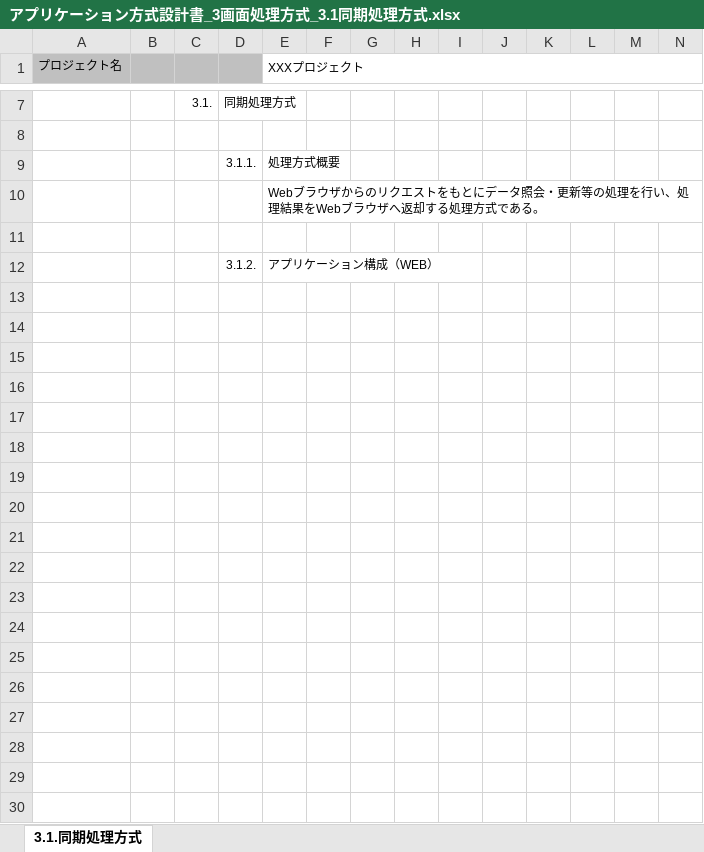
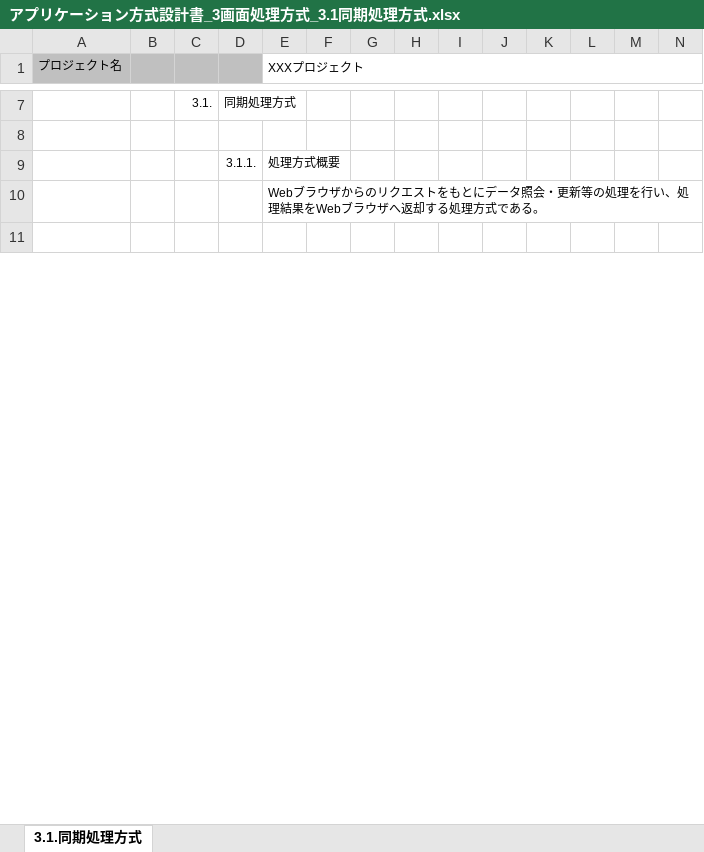
Before and after one commit to Fintan-contents/application-architecture-sample, an Excel workbook: nablarch_sample/アプリケーション方式設計書_3画面処理方式_3.1同期処理方式.xlsx, sheet 3.1.同期処理方式, drawn as a sheet; only a part is shown, gaps mark what is left out; values as stored, in another font and other column widths than the file's, no borders; charts and pictures not drawn; rows hold the shown columns only; the diff covers the shown part only; the diff names each change by its address in the sheet, - before the commit and + after, or states it on an @@ line.

Commit message:
同期処理方式から全体図を削除

```diff
--- a/nablarch_sample/アプリケーション方式設計書_3画面処理方式_3.1同期処理方式.xlsx (sheet 3.1.同期処理方式)
+++ b/nablarch_sample/アプリケーション方式設計書_3画面処理方式_3.1同期処理方式.xlsx (sheet 3.1.同期処理方式)
-row 12:  |  |  | 3.1.2. | アプリケーション構成（WEB）
-row 13: (empty)
-row 14: (empty)
-row 15: (empty)
-row 16: (empty)
-row 17: (empty)
-row 18: (empty)
-row 19: (empty)
-row 20: (empty)
-row 21: (empty)
-row 22: (empty)
-row 23: (empty)
-row 24: (empty)
-row 25: (empty)
-row 26: (empty)
-row 27: (empty)
-row 28: (empty)
-row 29: (empty)
-row 30: (empty)
```
Also changed, not shown: 16 removed rows and 43 edited cells elsewhere in this sheet, formulas that keep their value, charts or pictures.
